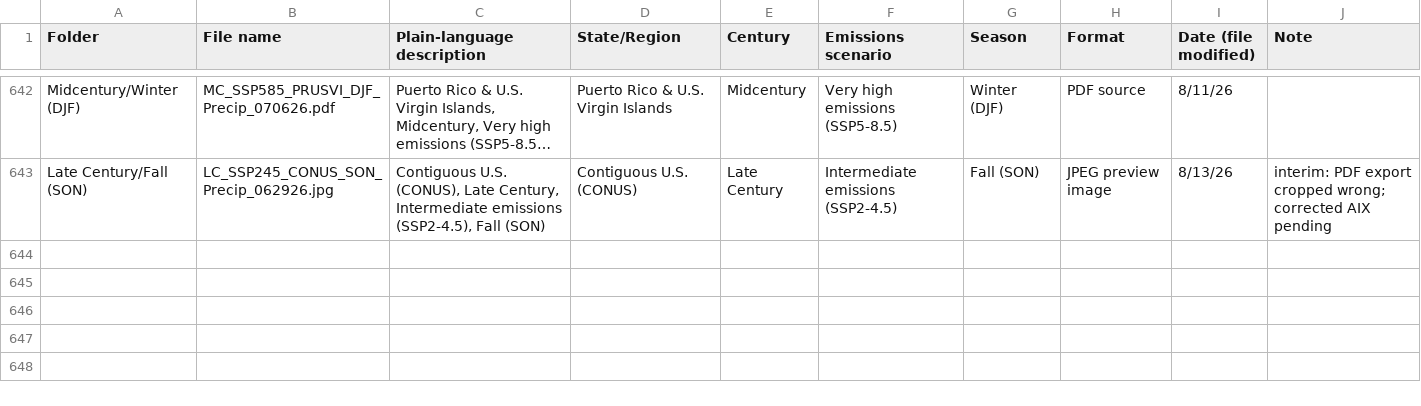
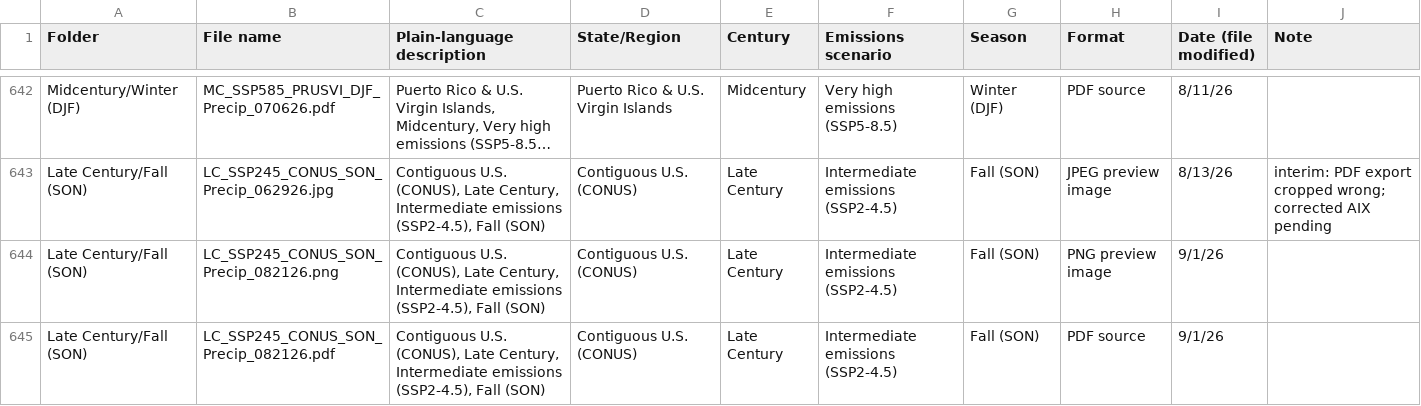
Before and after one commit to nemac/state-summaries, a CSV file: public/Precip_Organized/INDEX.csv, drawn as a sheet; only a part is shown, gaps mark what is left out; long unchanged cells end in …; the diff names each change by its address in the sheet, - before the commit and + after, or states it on an @@ line.

```diff
--- a/public/Precip_Organized/INDEX.csv
+++ b/public/Precip_Organized/INDEX.csv
+row 644: Late Century/Fall (SON) | LC_SSP245_CONUS_SON_Precip_082126.png | Contiguous U.S. (CONUS), Late Century, Intermediate emissions (SSP2-4.5), Fall (SON) | Contiguous U.S. (CONUS) | Late Century | Intermediate emissions (SSP2-4.5) | Fall (SON) | PNG preview image | 9/1/26
+row 645: Late Century/Fall (SON) | LC_SSP245_CONUS_SON_Precip_082126.pdf | Contiguous U.S. (CONUS), Late Century, Intermediate emissions (SSP2-4.5), Fall (SON) | Contiguous U.S. (CONUS) | Late Century | Intermediate emissions (SSP2-4.5) | Fall (SON) | PDF source | 9/1/26
```
Also changed, not shown: 7 other files.
